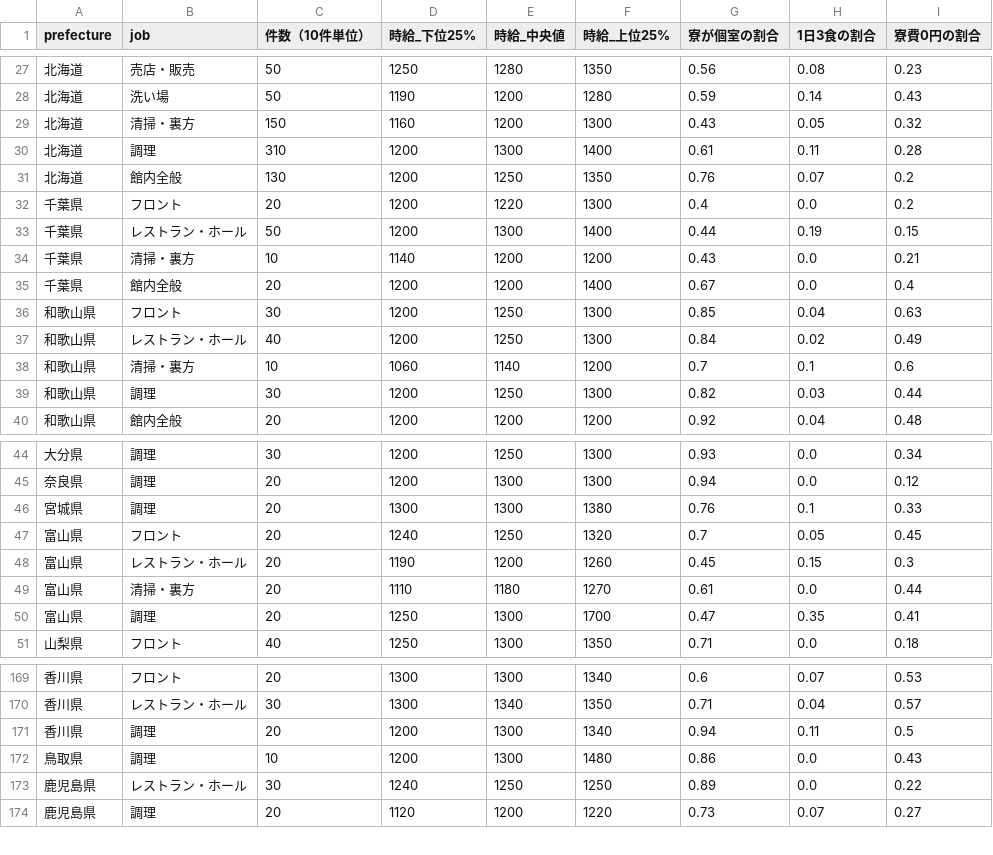
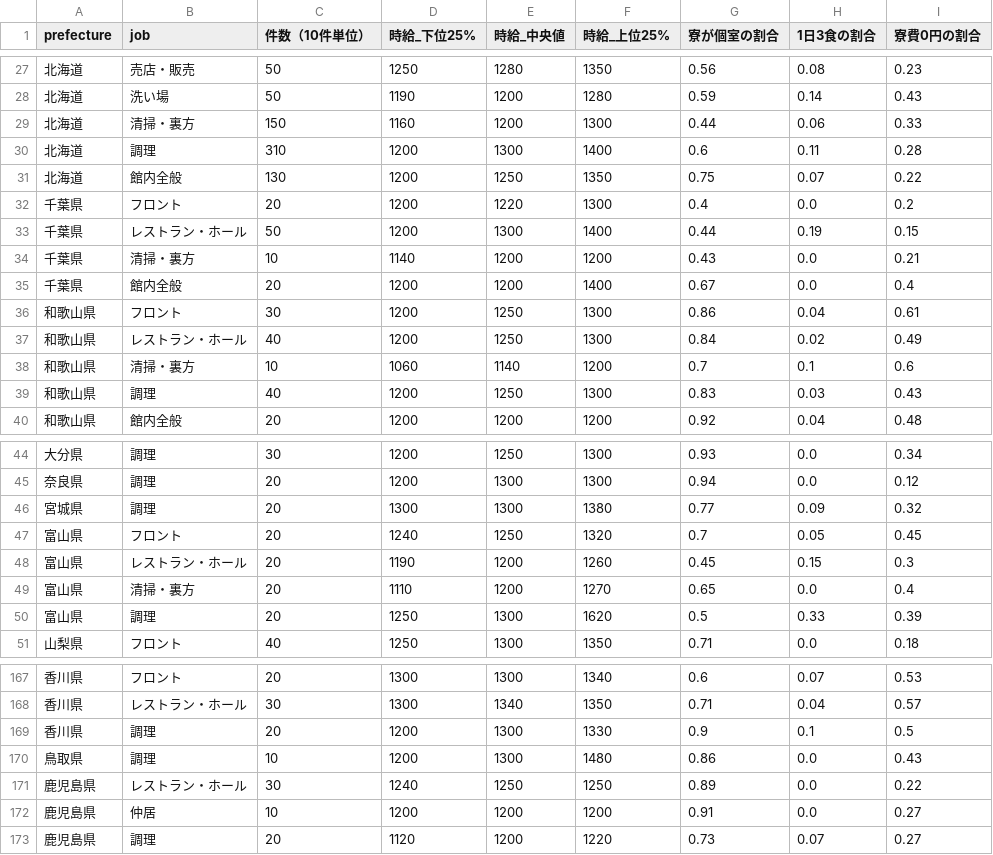
Before and after one commit to fumi3333/resort-work-research, a CSV file: docs/data/2026-10_prefecture_job.csv, drawn as a sheet; only a part is shown, gaps mark what is left out; the diff covers the shown part only.

```diff
--- a/docs/data/2026-10_prefecture_job.csv
+++ b/docs/data/2026-10_prefecture_job.csv
@@ -28,5 +28,5 @@
 北海道,洗い場,50,1190,1200,1280,0.59,0.14,0.43
-北海道,清掃・裏方,150,1160,1200,1300,0.43,0.05,0.32
-北海道,調理,310,1200,1300,1400,0.61,0.11,0.28
-北海道,館内全般,130,1200,1250,1350,0.76,0.07,0.2
+北海道,清掃・裏方,150,1160,1200,1300,0.44,0.06,0.33
+北海道,調理,310,1200,1300,1400,0.6,0.11,0.28
+北海道,館内全般,130,1200,1250,1350,0.75,0.07,0.22
 千葉県,フロント,20,1200,1220,1300,0.4,0.0,0.2
@@ -35,6 +35,6 @@
 千葉県,館内全般,20,1200,1200,1400,0.67,0.0,0.4
-和歌山県,フロント,30,1200,1250,1300,0.85,0.04,0.63
+和歌山県,フロント,30,1200,1250,1300,0.86,0.04,0.61
 和歌山県,レストラン・ホール,40,1200,1250,1300,0.84,0.02,0.49
 和歌山県,清掃・裏方,10,1060,1140,1200,0.7,0.1,0.6
-和歌山県,調理,30,1200,1250,1300,0.82,0.03,0.44
+和歌山県,調理,40,1200,1250,1300,0.83,0.03,0.43
 和歌山県,館内全般,20,1200,1200,1200,0.92,0.04,0.48
@@ -45,7 +45,7 @@
 奈良県,調理,20,1200,1300,1300,0.94,0.0,0.12
-宮城県,調理,20,1300,1300,1380,0.76,0.1,0.33
+宮城県,調理,20,1300,1300,1380,0.77,0.09,0.32
 富山県,フロント,20,1240,1250,1320,0.7,0.05,0.45
 富山県,レストラン・ホール,20,1190,1200,1260,0.45,0.15,0.3
-富山県,清掃・裏方,20,1110,1180,1270,0.61,0.0,0.44
-富山県,調理,20,1250,1300,1700,0.47,0.35,0.41
+富山県,清掃・裏方,20,1110,1200,1270,0.65,0.0,0.4
+富山県,調理,20,1250,1300,1620,0.5,0.33,0.39
 山梨県,フロント,40,1250,1300,1350,0.71,0.0,0.18
@@ -170,5 +168,6 @@
 香川県,レストラン・ホール,30,1300,1340,1350,0.71,0.04,0.57
-香川県,調理,20,1200,1300,1340,0.94,0.11,0.5
+香川県,調理,20,1200,1300,1330,0.9,0.1,0.5
 鳥取県,調理,10,1200,1300,1480,0.86,0.0,0.43
 鹿児島県,レストラン・ホール,30,1240,1250,1250,0.89,0.0,0.22
+鹿児島県,仲居,10,1200,1200,1200,0.91,0.0,0.27
 鹿児島県,調理,20,1120,1200,1220,0.73,0.07,0.27
```
Also changed, not shown: 1 added row, 3 removed rows and 54 edited cells elsewhere in this file, docs/data/2026-10_region_job.csv, docs/data/2026-10_region_startmonth.csv, 6 other files.
